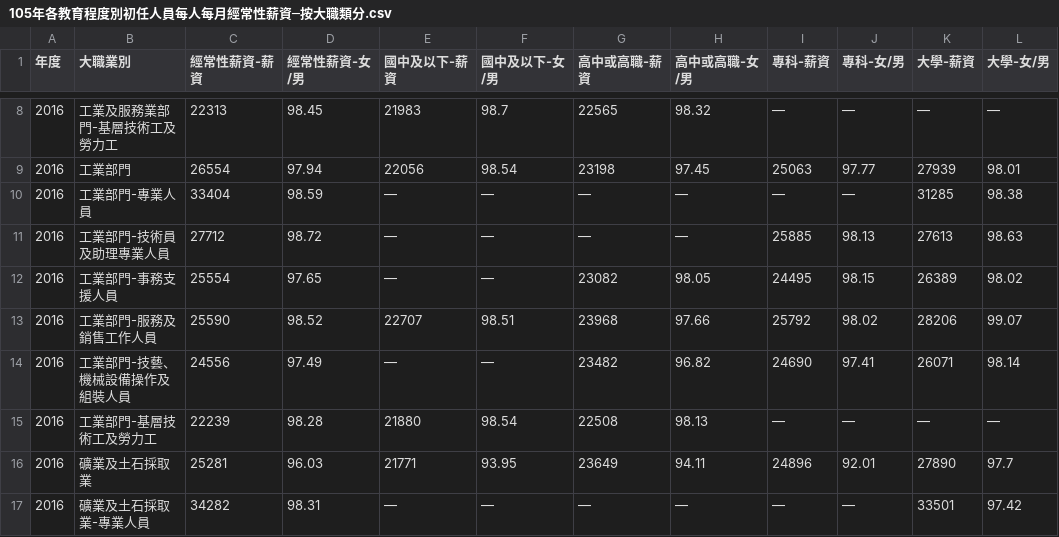
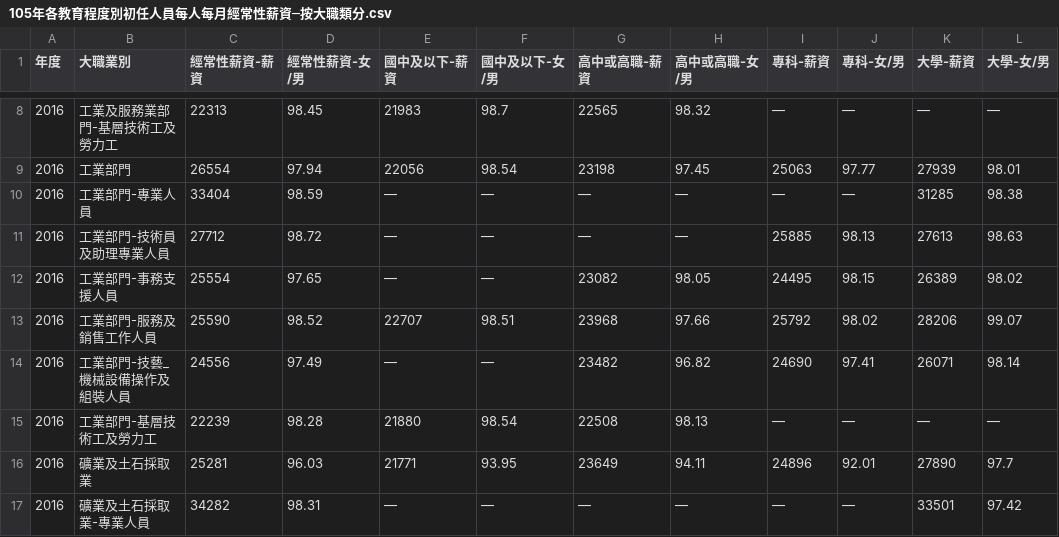
Before and after one commit to CGUIM-BigDataAnalysis/107bigdatacguimhw1-jason19970210, a CSV file: Input/105年各教育程度別初任人員每人每月經常性薪資─按大職類分.csv, drawn as a sheet; only a part is shown, gaps mark what is left out; the diff covers the shown part only; the diff names each change by its address in the sheet, - before the commit and + after, or states it on an @@ line.

```diff
--- a/Input/105年各教育程度別初任人員每人每月經常性薪資─按大職類分.csv
+++ b/Input/105年各教育程度別初任人員每人每月經常性薪資─按大職類分.csv
-B14 (大職業別): 工業部門-技藝、機械設備操作及組裝人員
+B14 (大職業別): 工業部門-技藝_機械設備操作及組裝人員
```
Also changed, not shown: 31 edited cells elsewhere in this file, Input/103年各教育程度別初任人員經常性薪資─按大職類分.csv, Input/104年各教育程度別初任人員經常性薪資─按大職類分.csv, 5 other files.
